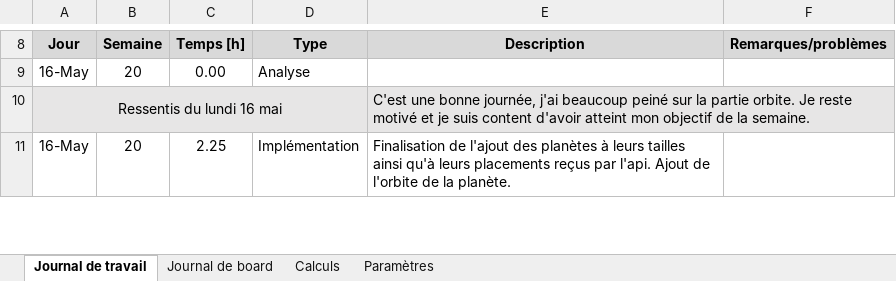
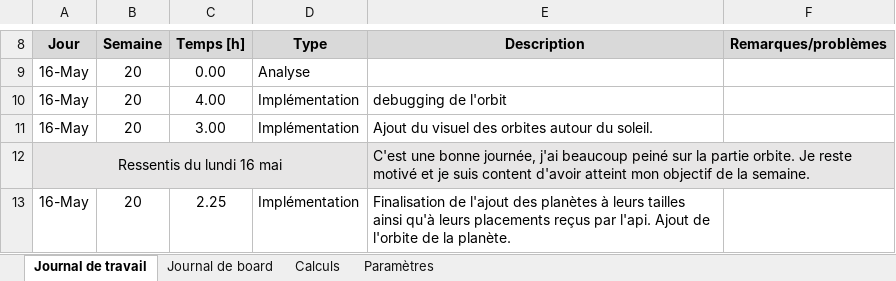
Before and after one commit to JuilletMikael/TPI-stellarmap-3D, an Excel workbook: documents/journaux.xlsm, sheet Journal de travail, drawn as a sheet; only a part is shown, gaps mark what is left out; values as stored, in another font and other column widths than the file's, no borders; charts and pictures not drawn; the diff names each change by its address in the sheet, - before the commit and + after, or states it on an @@ line.

```diff
--- a/documents/journaux.xlsm (sheet Journal de travail)
+++ b/documents/journaux.xlsm (sheet Journal de travail)
+row 10: 16-May | 20 | 4.00 | Implémentation | debugging de l'orbit
+row 11: 16-May | 20 | 3.00 | Implémentation | Ajout du visuel des orbites autour du soleil.
```
Also changed, not shown: sheet Calculs, 1 other file.
